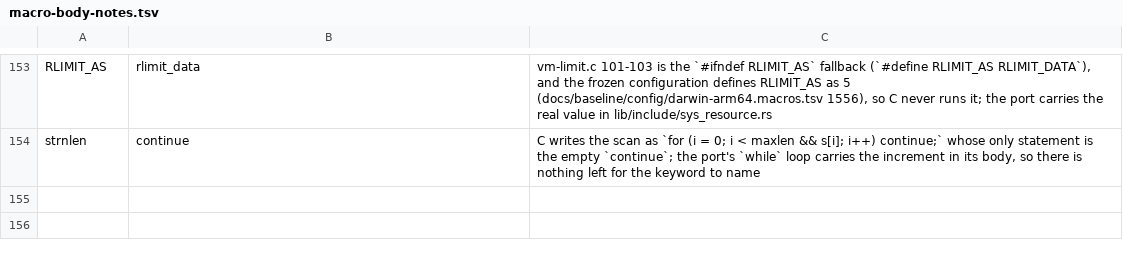
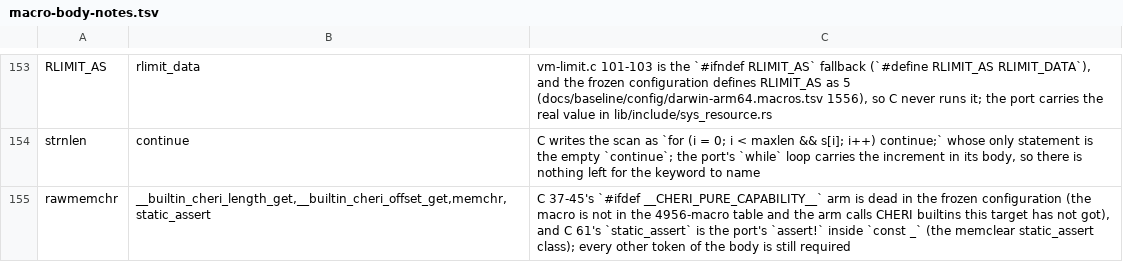
Before and after one commit to liuchong/femacs, a TSV file: docs/ports/macro-body-notes.tsv, drawn as a sheet; only a part is shown, gaps mark what is left out.

Commit message:
port(lib/rawmemchr.c): the gnulib rawmemchr replacement unit
One-to-one port of lib/rawmemchr.c (158 lines) as femacs/lib/rawmemchr.rs.

- In the frozen configuration HAVE_RAWMEMCHR is undefined, so C 23's
  `#if !HAVE_RAWMEMCHR` body is live text and the port keeps it with no cfg arm;
  C 37-45's CHERI arm is dead and C 56's address-sanitizer negation is live
  (rawmemchr.c is not in cond-eval-verified.txt, so the macro table is not
  applied to it, P-66).
- C 59's longword typedef is `type longword = usize` (uintptr_t is the
  prelude's usize) and keeps C 61's static_assert in the body.
- Evidence: rustc --edition 2024 --crate-type lib --emit obj (clean),
  extract-abi.py --check OK, gate-fast green, gate-probes 36 translation
  units (dead arms included).

```diff
--- a/docs/ports/macro-body-notes.tsv
+++ b/docs/ports/macro-body-notes.tsv
@@ -154 +154,2 @@ RLIMIT_AS	rlimit_data	vm-limit.c 101-103 is the `#ifndef RLIMIT_AS` fallback (`#
 strnlen	continue	C writes the scan as `for (i = 0; i < maxlen && s[i]; i++) continue;` whose only statement is the empty `continue`; the port's `while` loop carries the increment in its body, so there is nothing left for the keyword to name
+rawmemchr	__builtin_cheri_length_get,__builtin_cheri_offset_get,memchr,static_assert	C 37-45's `#ifdef __CHERI_PURE_CAPABILITY__` arm is dead in the frozen configuration (the macro is not in the 4956-macro table and the arm calls CHERI builtins this target has not got), and C 61's `static_assert` is the port's `assert!` inside `const _` (the memclear static_assert class); every other token of the body is still required
```
Also changed, not shown: 3 other files.
